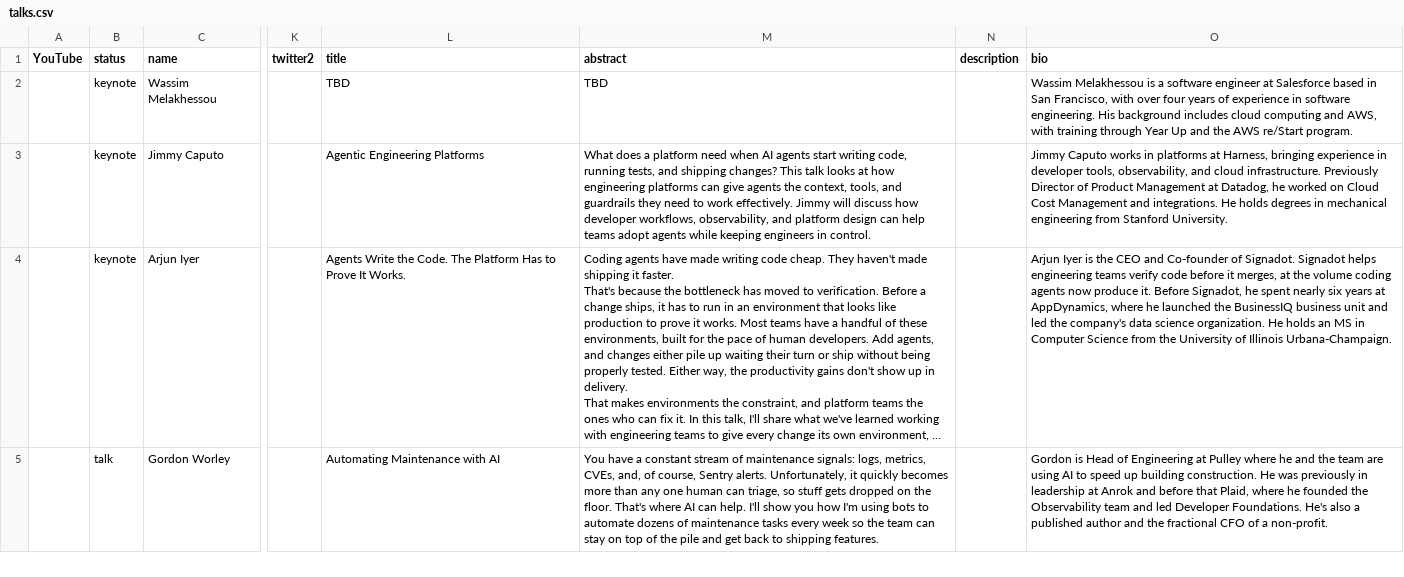
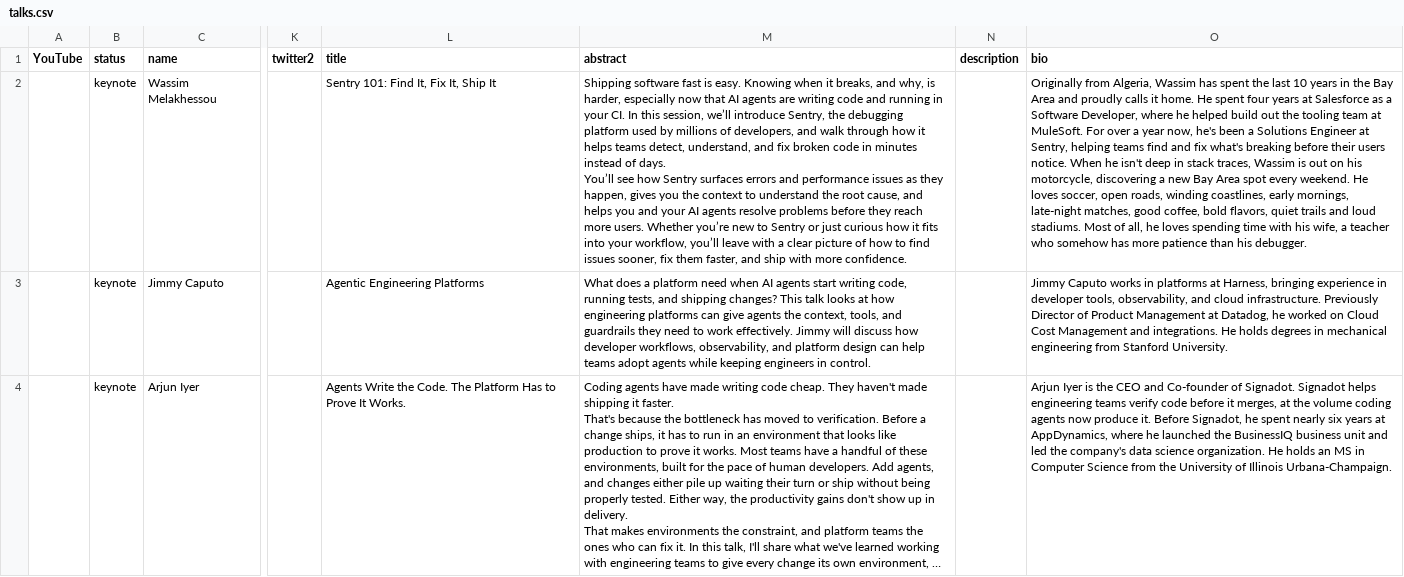
Before and after one commit to sreday/platformday, a CSV file: 2026-san-francisco-q4/_db/talks.csv, drawn as a sheet; only a part is shown, gaps mark what is left out; the shorter side is filled out with more unchanged rows; long unchanged cells end in …; ↵ is a line break in a cell; the diff names each change by its address in the sheet, - before the commit and + after, or states it on an @@ line.

Commit message:
Add files via upload

```diff
--- a/2026-san-francisco-q4/_db/talks.csv
+++ b/2026-san-francisco-q4/_db/talks.csv
-L2 (title): TBD
+L2 (title): Sentry 101: Find It, Fix It, Ship It
-M2 (abstract): TBD
+M2 (abstract): Shipping software fast is easy. Knowing when it breaks, and why, is harder, especially now that AI agents are writing code and running in your CI. In this session, we’ll introduce Sentry, the debugging platform used by millions of developers, and walk through how it helps teams detect, understand, and fix broken code in minutes instead of days. ↵ You’ll see how Sentry surfaces errors and performance issues as they happen, gives you the context to understand the root cause, and helps you and your AI agents resolve problems before they reach more users. Whether you’re new to Sentry or just curious how it fits into your workflow, you’ll leave with a clear picture of how to find issues sooner, fix them faster, and ship with more confidence.
-O2 (bio): Wassim Melakhessou is a software engineer at Salesforce based in San Francisco, with over four years of experience in software engineering. His background includes cloud computing and AWS, with training through Year Up and the AWS re/Start program.
+O2 (bio): Originally from Algeria, Wassim has spent the last 10 years in the Bay Area and proudly calls it home. He spent four years at Salesforce as a Software Developer, where he helped build out the tooling team at MuleSoft. For over a year now, he's been a Solutions Engineer at Sentry, helping teams find and fix what's breaking before their users notice. When he isn't deep in stack traces, Wassim is out on his motorcycle, discovering a new Bay Area spot every weekend. He loves soccer, open roads, winding coastlines, early mornings, late-night matches, good coffee, bold flavors, quiet trails and loud stadiums. Most of all, he loves spending time with his wife, a teacher who somehow has more patience than his debugger.
```
